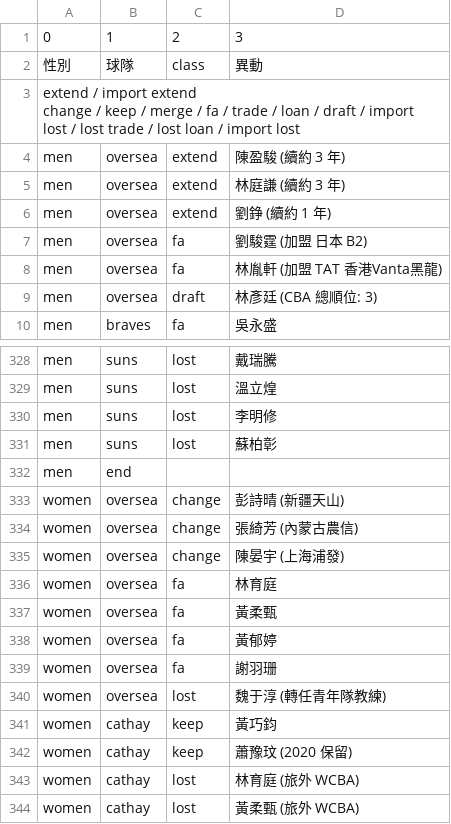
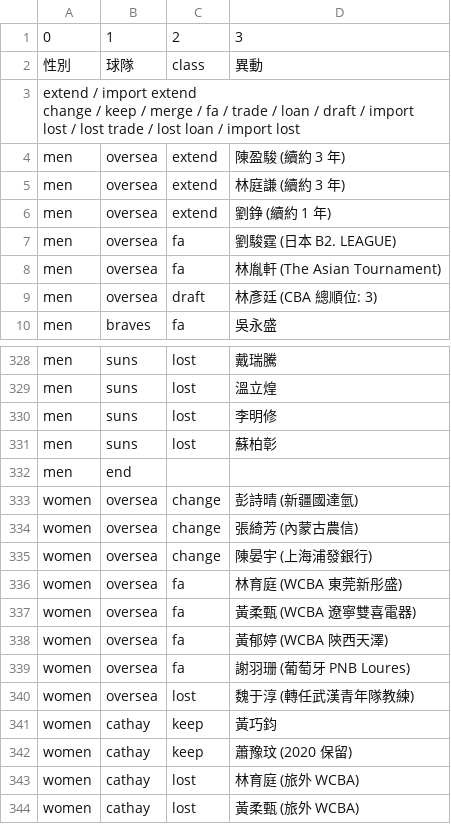
Before and after one commit to SamBasketballTW/sambball, a CSV file: data/movements.csv, drawn as a sheet; only a part is shown, gaps mark what is left out.

```diff
--- a/data/movements.csv
+++ b/data/movements.csv
@@ -8,4 +8,4 @@ men,oversea,extend,林庭謙 (續約 3 年)
 men,oversea,extend,劉錚 (續約 1 年)
-men,oversea,fa,劉駿霆 (加盟 日本 B2)
-men,oversea,fa,林胤軒 (加盟 TAT 香港Vanta黑龍)
+men,oversea,fa,劉駿霆 (日本 B2. LEAGUE)
+men,oversea,fa,林胤軒 (The Asian Tournament)
 men,oversea,draft,林彥廷 (CBA 總順位: 3)
@@ -334,10 +334,10 @@ men,suns,lost,蘇柏彰
 men,end,,
-women,oversea,change,彭詩晴 (新疆天山)
+women,oversea,change,彭詩晴 (新疆國達氫)
 women,oversea,change,張綺芳 (內蒙古農信)
-women,oversea,change,陳晏宇 (上海浦發)
-women,oversea,fa,林育庭
-women,oversea,fa,黃柔甄
-women,oversea,fa,黃郁婷
-women,oversea,fa,謝羽珊
-women,oversea,lost,魏于淳 (轉任青年隊教練)
+women,oversea,change,陳晏宇 (上海浦發銀行)
+women,oversea,fa,林育庭 (WCBA 東莞新彤盛)
+women,oversea,fa,黃柔甄 (WCBA 遼寧雙喜電器)
+women,oversea,fa,黃郁婷 (WCBA 陝西天澤)
+women,oversea,fa,謝羽珊 (葡萄牙 PNB Loures)
+women,oversea,lost,魏于淳 (轉任武漢青年隊教練)
 women,cathay,keep,黃巧鈞
```
Also changed, not shown: data/rosters.csv, data/standings.csv, 3 other files.
